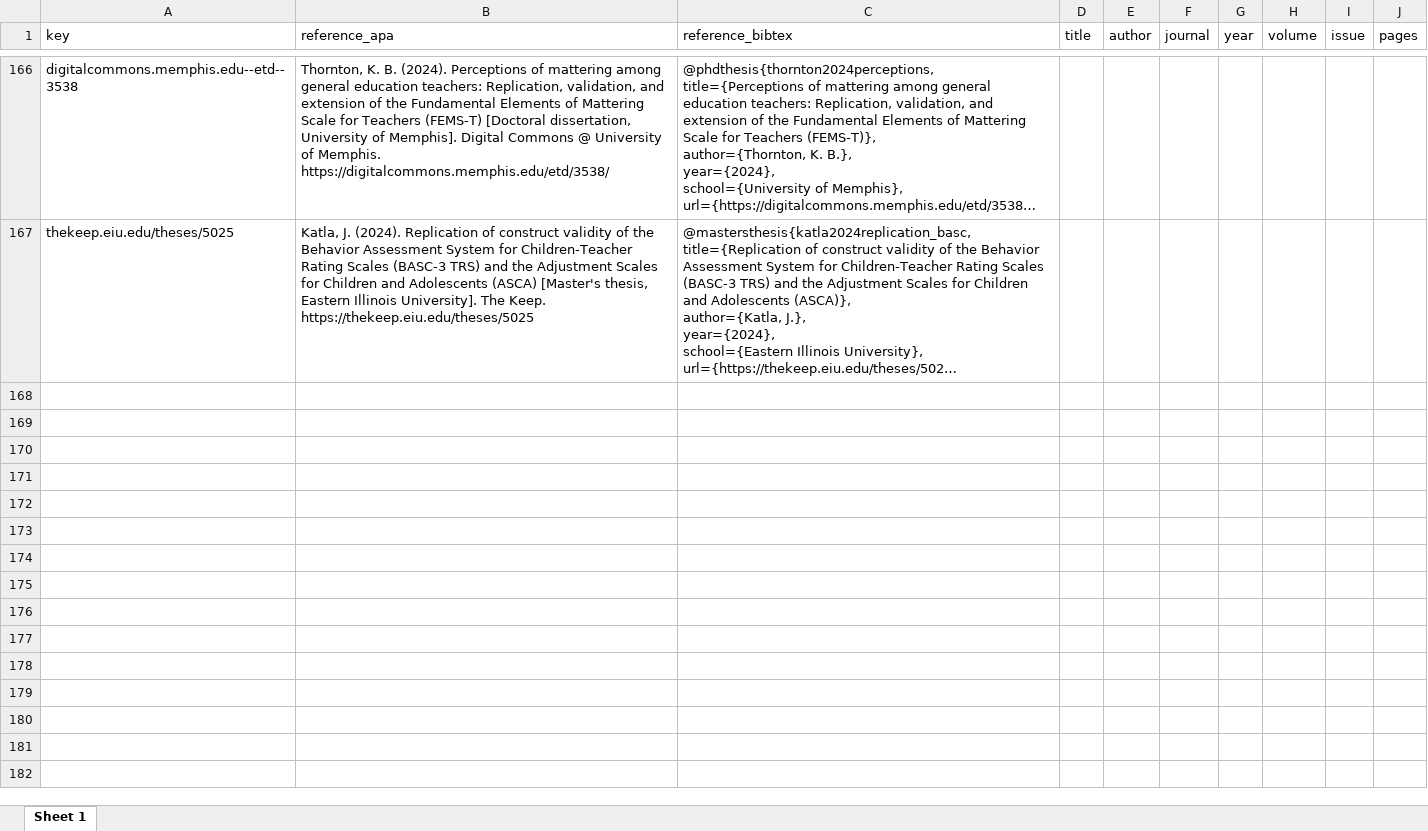
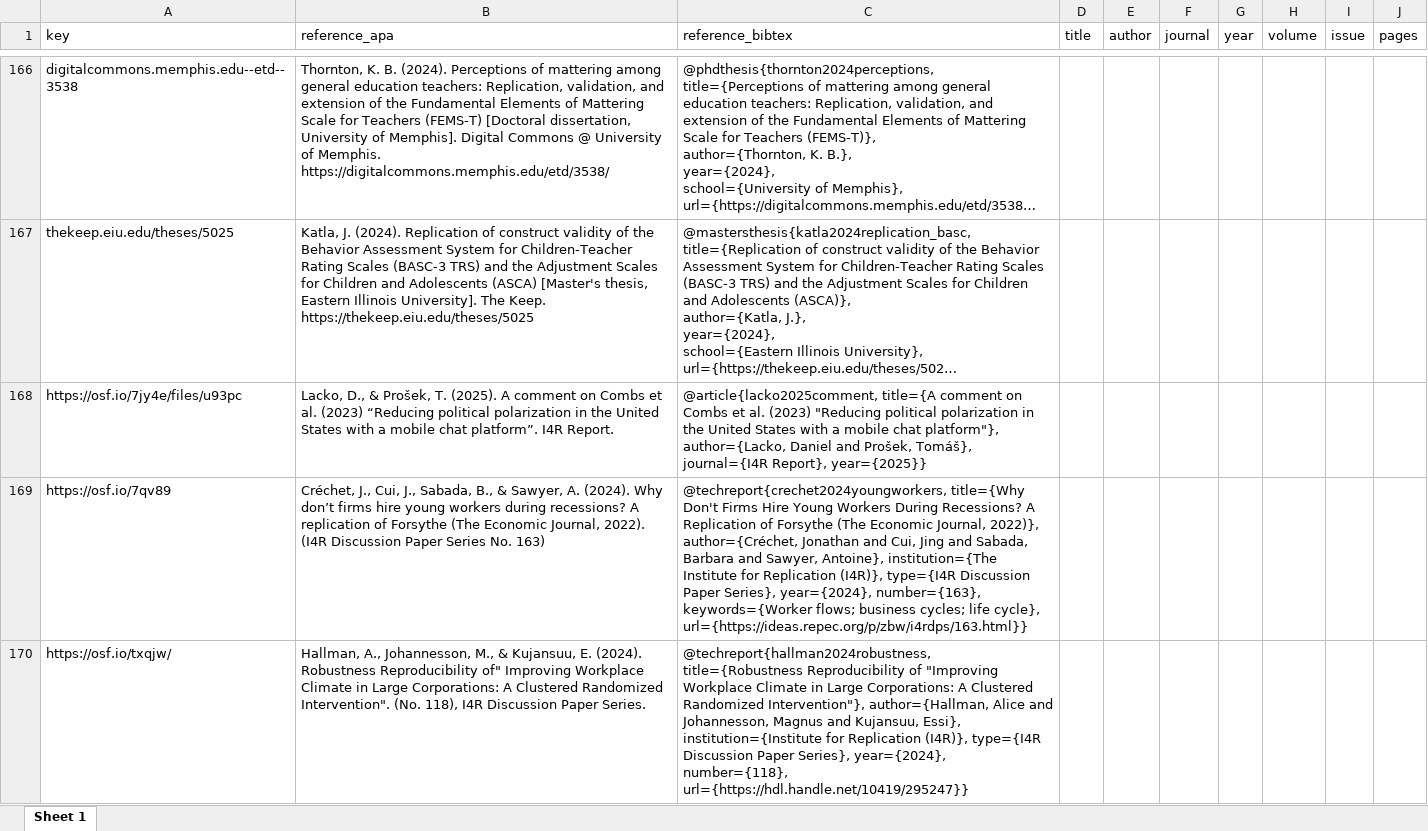
Before and after one commit to forrtproject/FReD-data, an Excel workbook: cache/manual_references.xlsx, sheet Sheet 1, drawn as a sheet; only a part is shown, gaps mark what is left out; long unchanged cells end in …; values as stored, in another font and other column widths than the file's, no borders; the diff covers the shown part only; the diff names each change by its address in the sheet, - before the commit and + after, or states it on an @@ line.

```diff
--- a/cache/manual_references.xlsx (sheet Sheet 1)
+++ b/cache/manual_references.xlsx (sheet Sheet 1)
+row 168: https://osf.io/7jy4e/files/u93pc | Lacko, D., & Prošek, T. (2025). A comment on Combs et al. (2023) “Reducing political polarization in the United States with a mobile chat platform”. I4R Report. | @article{lacko2025comment, title={A comment on Combs et al. (2023) "Reducing political polarization in the United States with a mobile chat platform"}, author={Lacko, Daniel and Prošek, Tomáš}, journal={I4R Report}, year={2025}}
+row 169: https://osf.io/7qv89 | Créchet, J., Cui, J., Sabada, B., & Sawyer, A. (2024). Why don’t firms hire young workers during recessions? A replication of Forsythe (The Economic Journal, 2022). (I4R Discussion Paper Series No. 163) | @techreport{crechet2024youngworkers, title={Why Don't Firms Hire Young Workers During Recessions? A Replication of Forsythe (The Economic Journal, 2022)}, author={Créchet, Jonathan and Cui, Jing and Sabada, Barbara and Sawyer, Antoine}, institution={The Institute for Replication (I4R)}, type={I4R Discussion Paper Series}, year={2024}, number={163}, keywords={Worker flows; business cycles; life cycle}, url={https://ideas.repec.org/p/zbw/i4rdps/163.html}}
+row 170: https://osf.io/txqjw/ | Hallman, A., Johannesson, M., & Kujansuu, E. (2024). Robustness Reproducibility of" Improving Workplace Climate in Large Corporations: A Clustered Randomized Intervention". (No. 118), I4R Discussion Paper Series. | @techreport{hallman2024robustness, title={Robustness Reproducibility of "Improving Workplace Climate in Large Corporations: A Clustered Randomized Intervention"}, author={Hallman, Alice and Johannesson, Magnus and Kujansuu, Essi}, institution={Institute for Replication (I4R)}, type={I4R Discussion Paper Series}, year={2024}, number={118}, url={https://hdl.handle.net/10419/295247}}
```
Also changed, not shown: 2 added rows elsewhere in this sheet, 14 other files.
